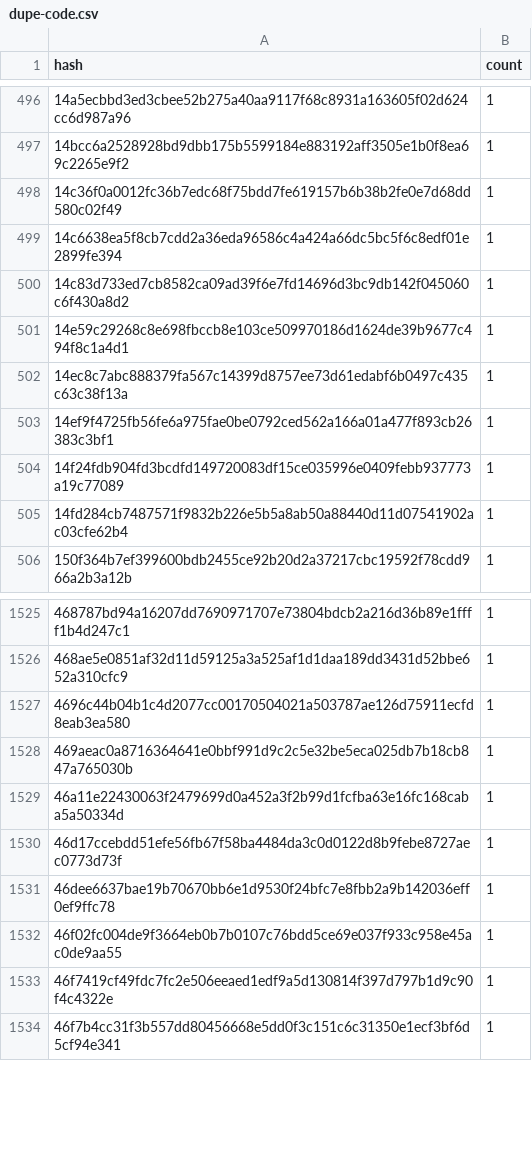
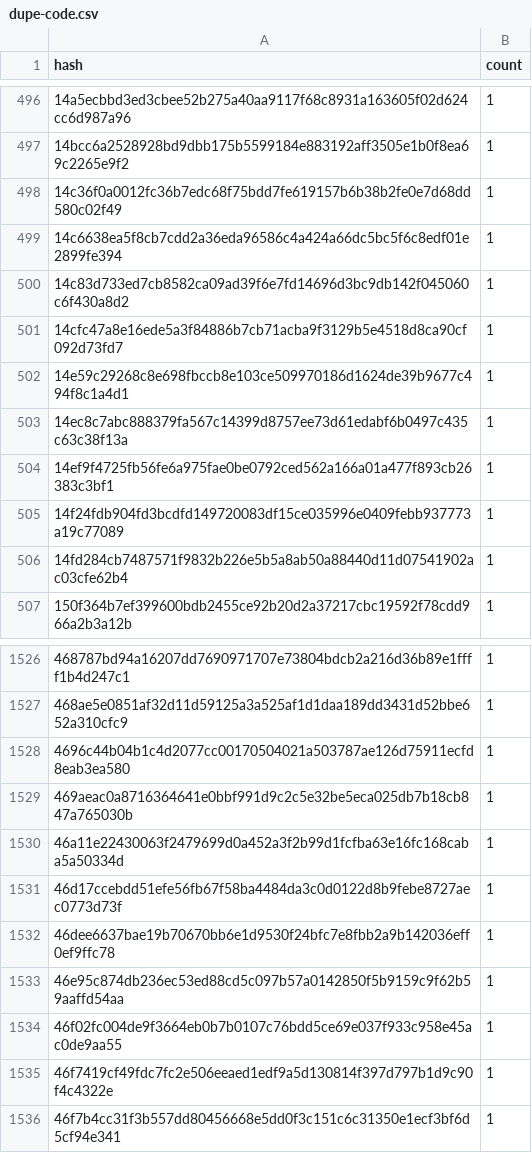
Before and after one commit to stellar-experimental/contract-wasms, a CSV file: analysis/dupe-code.csv, drawn as a sheet; only a part is shown, gaps mark what is left out; the diff names each change by its address in the sheet, - before the commit and + after, or states it on an @@ line.

```diff
--- a/analysis/dupe-code.csv
+++ b/analysis/dupe-code.csv
+row 501: 14cfc47a8e16ede5a3f84886b7cb71acba9f3129b5e4518d8ca90cf092d73fd7 | 1
+row 1533: 46e95c874db236ec53ed88cd5c097b57a0142850f5b9159c9f62b59aaffd54aa | 1
```
Also changed, not shown: analysis/count_instances_per_wasm.csv, analysis/find_error_name_collision_with_sdk_results.csv, 28 other files.
